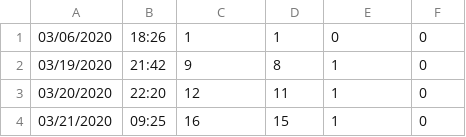
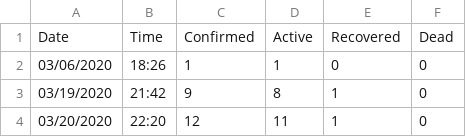
Before and after one commit to KomlaA/COVID-19-TOGO, a CSV file: Data/covidtg.csv, drawn as a sheet; only a part is shown; the shorter side is filled out with more unchanged rows.

Commit message:
Added the header line

```diff
--- a/Data/covidtg.csv
+++ b/Data/covidtg.csv
@@ -1 +1,2 @@
+Date,Time,Confirmed,Active,Recovered,Dead
 03/06/2020, 18:26, 1,1,0,0
```
